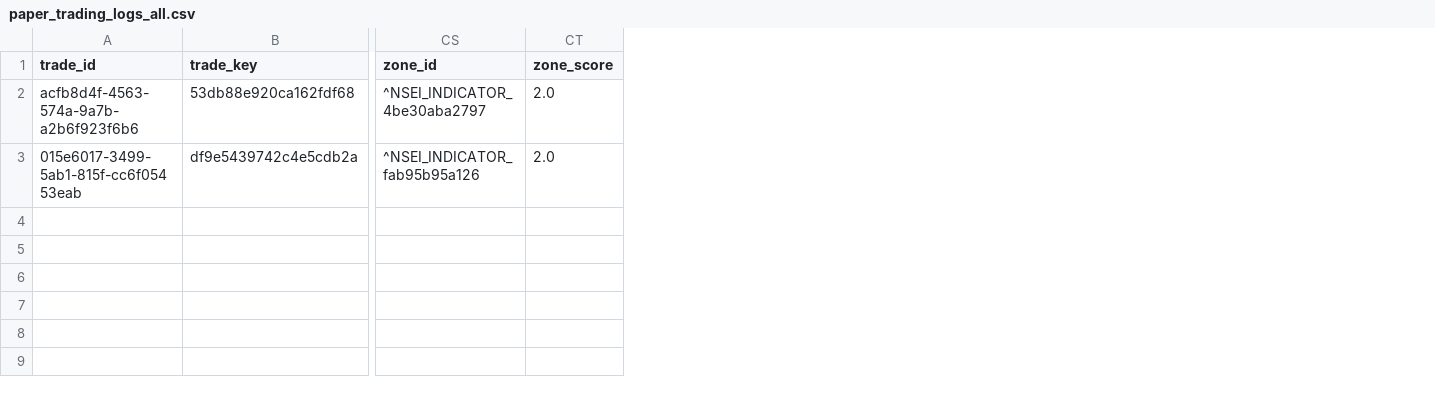
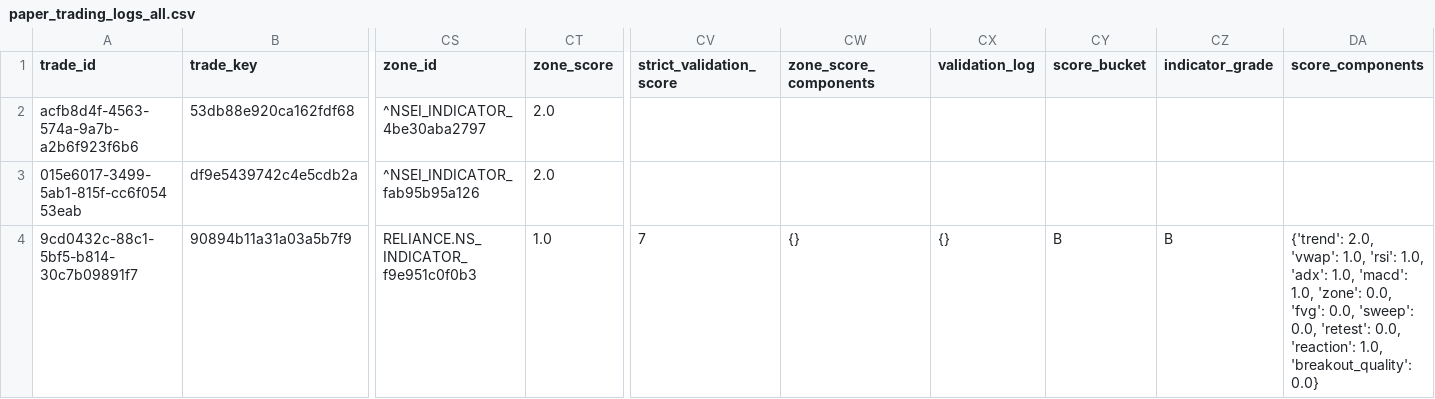
Before and after one commit to chandudevop86/Trading, a CSV file: data/paper_trading_logs_all.csv, drawn as a sheet; only a part is shown, gaps mark what is left out; rows hold the shown columns only; the diff names each change by its address in the sheet, - before the commit and + after, or states it on an @@ line.

```diff
--- a/data/paper_trading_logs_all.csv
+++ b/data/paper_trading_logs_all.csv
+column CV (strict_validation_score), empty
+column CW (zone_score_components), empty
+column CX (validation_log), empty
+column CY (score_bucket), empty
+column CZ (indicator_grade), empty
+column DA (score_components), empty
+row 4: 9cd0432c-88c1-5bf5-b814-30c7b09891f7 | 90894b11a31a03a5b7f9 | RELIANCE.NS_INDICATOR_f9e951c0f0b3 | 1.0 | 7 | {} | {} | B | B | {'trend': 2.0, 'vwap': 1.0, 'rsi': 1.0, 'adx': 1.0, 'macd': 1.0, 'zone': 0.0, 'fvg': 0.0, 'sweep': 0.0, 'retest': 0.0, 'reaction': 1.0, 'breakout_quality': 0.0}
```
Also changed, not shown: data/live_ohlcv.csv, 4 other files.
